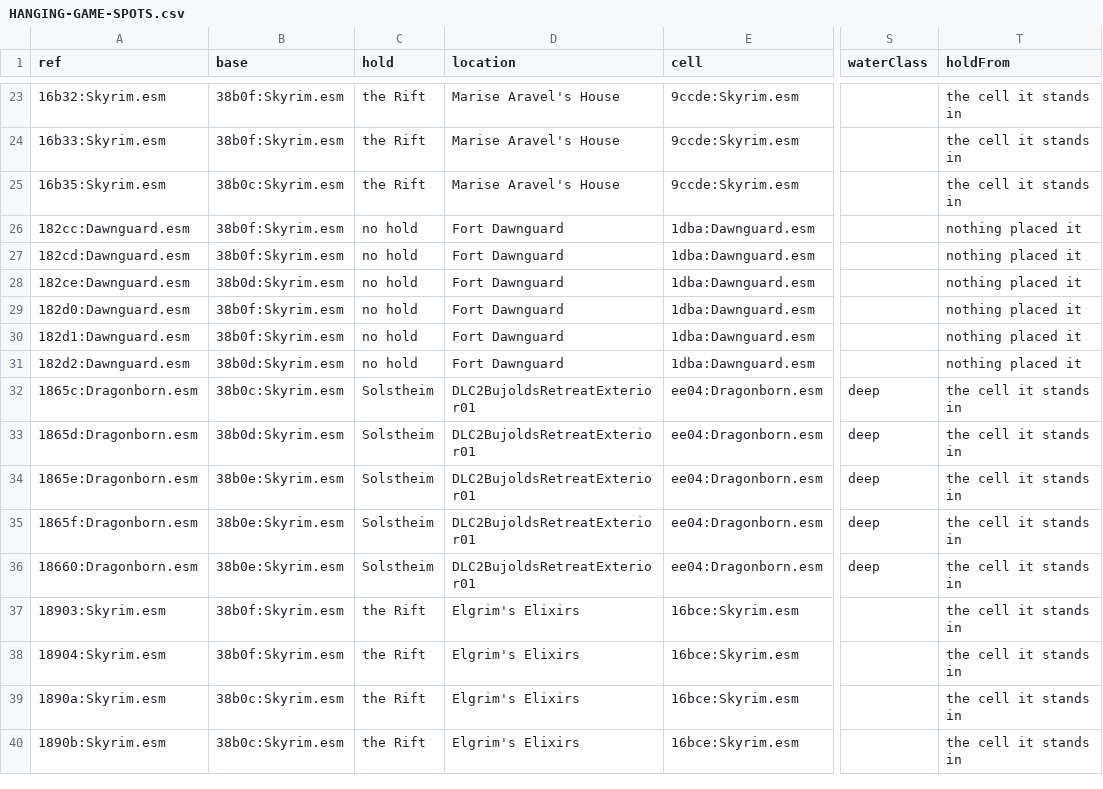
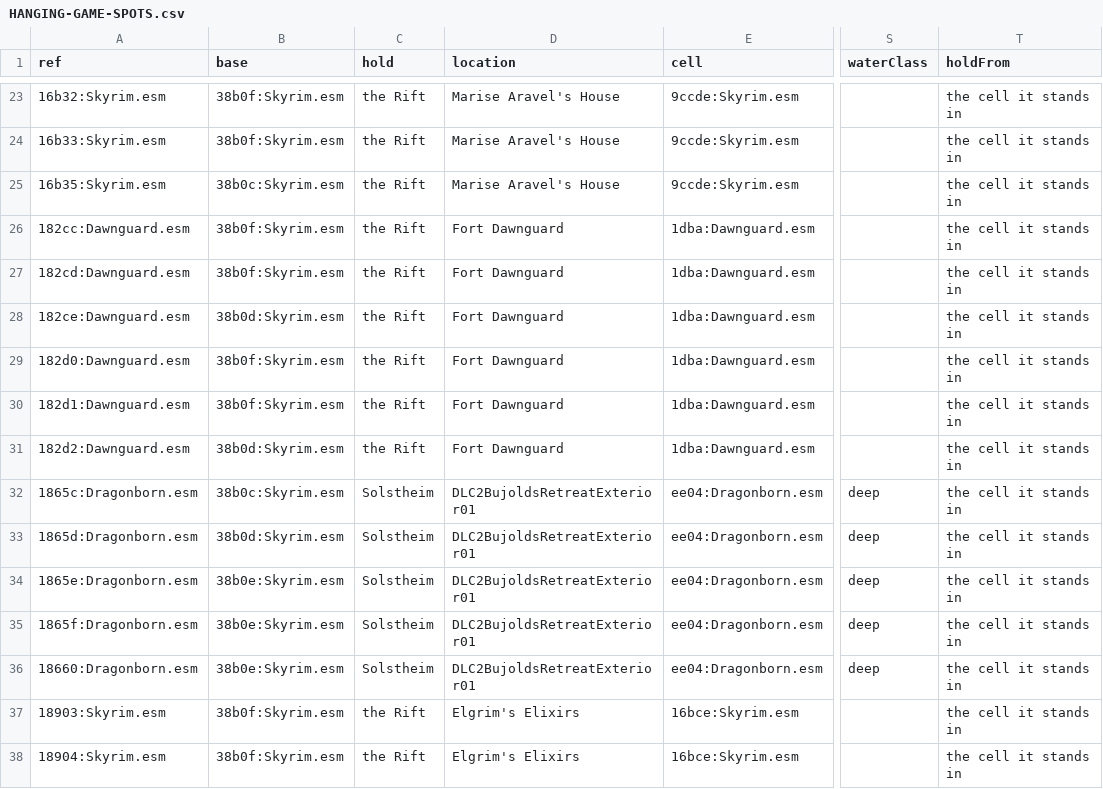
Before and after one commit to EvilPatrick06/Thornswood, a CSV file: docs/HANGING-GAME-SPOTS.csv, drawn as a sheet; only a part is shown, gaps mark what is left out; the shorter side is filled out with more unchanged rows; the diff covers the shown part only; the diff names each change by its address in the sheet, - before the commit and + after, or states it on an @@ line.

```diff
--- a/docs/HANGING-GAME-SPOTS.csv
+++ b/docs/HANGING-GAME-SPOTS.csv
-C26:C31 (hold): no hold
+C26:C31 (hold): the Rift
-T26:T31 (holdFrom): nothing placed it
+T26:T31 (holdFrom): the cell it stands in
```
Also changed, not shown: 34 edited cells elsewhere in this file, docs/FISHING-SPOTS.csv, 45 other files.
